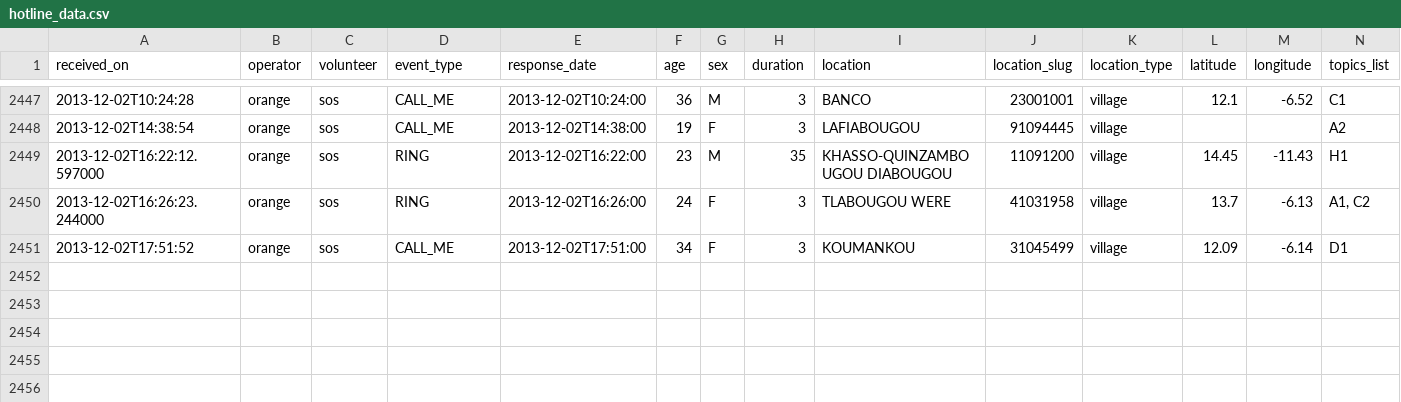
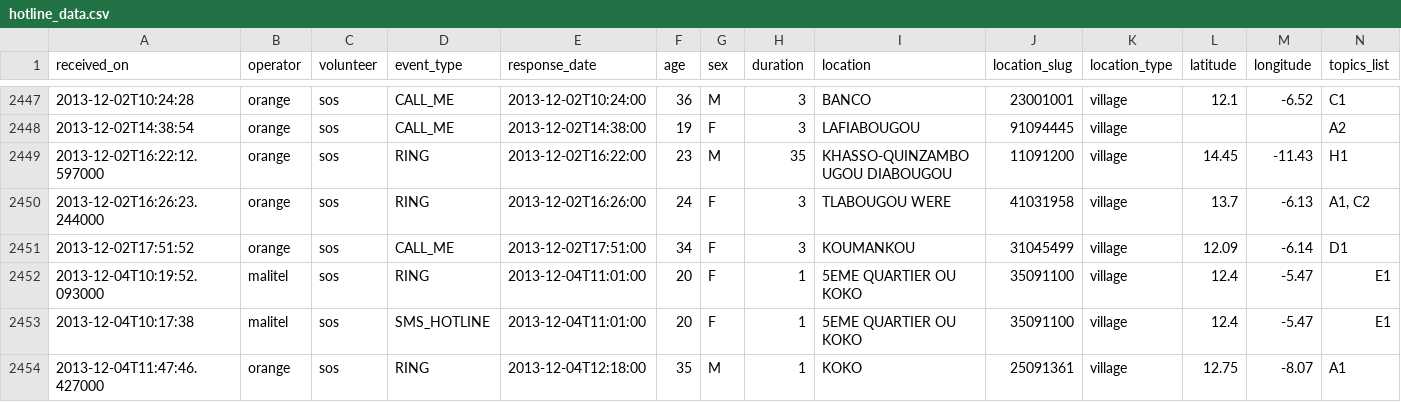
Before and after one commit to opendatamali/sos_hotline_data2, a CSV file: hotline_data.csv, drawn as a sheet; only a part is shown, gaps mark what is left out; rows hold the shown columns only; the diff names each change by its address in the sheet, - before the commit and + after, or states it on an @@ line.

Commit message:
updated CSV data

```diff
--- a/hotline_data.csv
+++ b/hotline_data.csv
+row 2452: 2013-12-04T10:19:52.093000 | malitel | sos | RING | 2013-12-04T11:01:00 | 20 | F | 1 | 5EME QUARTIER OU KOKO | 35091100 | village | 12.4 | -5.47 | E1
+row 2453: 2013-12-04T10:17:38 | malitel | sos | SMS_HOTLINE | 2013-12-04T11:01:00 | 20 | F | 1 | 5EME QUARTIER OU KOKO | 35091100 | village | 12.4 | -5.47 | E1
+row 2454: 2013-12-04T11:47:46.427000 | orange | sos | RING | 2013-12-04T12:18:00 | 35 | M | 1 | KOKO | 25091361 | village | 12.75 | -8.07 | A1
```
Also changed, not shown: 1 other file.
